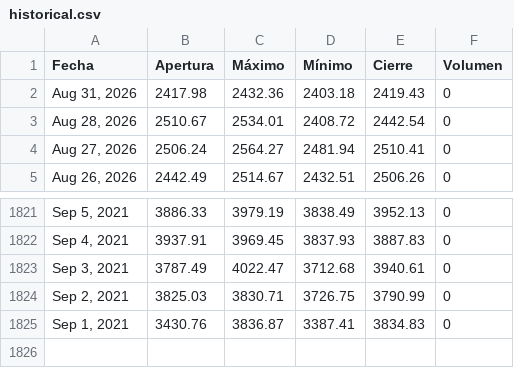
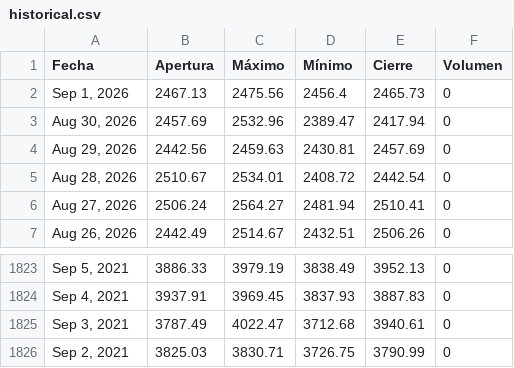
Before and after one commit to ElizabethAlzateM/ProyectoIntegrado5, a CSV file: src/proyecto/static/data/historical.csv, drawn as a sheet; only a part is shown, gaps mark what is left out.

```diff
--- a/src/proyecto/static/data/historical.csv
+++ b/src/proyecto/static/data/historical.csv
@@ -1,3 +1,5 @@
 Fecha,Apertura,Máximo,Mínimo,Cierre,Volumen
-"Aug 31, 2026",2417.98,2432.36,2403.18,2419.43,0
+"Sep 1, 2026",2467.13,2475.56,2456.4,2465.73,0
+"Aug 30, 2026",2457.69,2532.96,2389.47,2417.94,0
+"Aug 29, 2026",2442.56,2459.63,2430.81,2457.69,0
 "Aug 28, 2026",2510.67,2534.01,2408.72,2442.54,0
@@ -1824,2 +1826 @@ Fecha,Apertura,Máximo,Mínimo,Cierre,Volumen
 "Sep 2, 2021",3825.03,3830.71,3726.75,3790.99,0
-"Sep 1, 2021",3430.76,3836.87,3387.41,3834.83,0
```
Also changed, not shown: 2 other files.
